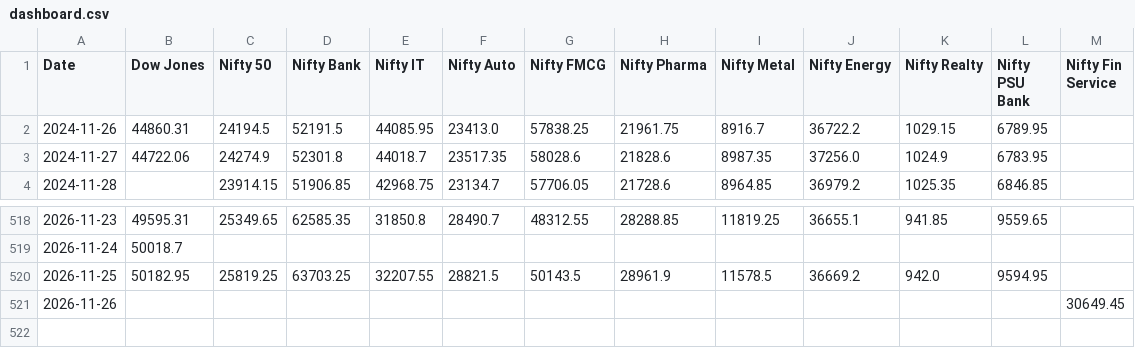
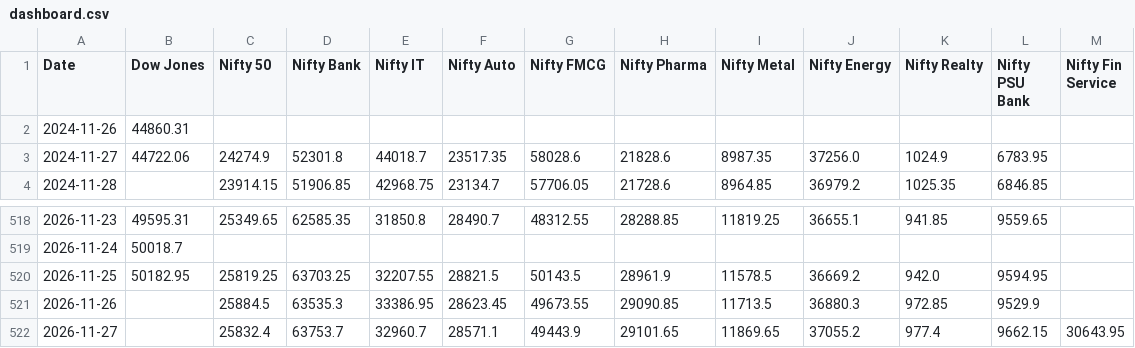
Before and after one commit to deepakhanda77-spec/market-dashboard, a CSV file: dashboard.csv, drawn as a sheet; only a part is shown, gaps mark what is left out.

Commit message:
Update market data

```diff
--- a/dashboard.csv
+++ b/dashboard.csv
@@ -1,3 +1,3 @@
 Date,Dow Jones,Nifty 50,Nifty Bank,Nifty IT,Nifty Auto,Nifty FMCG,Nifty Pharma,Nifty Metal,Nifty Energy,Nifty Realty,Nifty PSU Bank,Nifty Fin Service
-2024-11-26,44860.31,24194.5,52191.5,44085.95,23413.0,57838.25,21961.75,8916.7,36722.2,1029.15,6789.95,
+2024-11-26,44860.31,,,,,,,,,,,
 2024-11-27,44722.06,24274.9,52301.8,44018.7,23517.35,58028.6,21828.6,8987.35,37256.0,1024.9,6783.95,
@@ -520,2 +520,3 @@ Date,Dow Jones,Nifty 50,Nifty Bank,Nifty IT,Nifty Auto,Nifty FMCG,Nifty Pharma,N
 2026-11-25,50182.95,25819.25,63703.25,32207.55,28821.5,50143.5,28961.9,11578.5,36669.2,942.0,9594.95,
-2026-11-26,,,,,,,,,,,,30649.45
+2026-11-26,,25884.5,63535.3,33386.95,28623.45,49673.55,29090.85,11713.5,36880.3,972.85,9529.9,
+2026-11-27,,25832.4,63753.7,32960.7,28571.1,49443.9,29101.65,11869.65,37055.2,977.4,9662.15,30643.95
```
Also changed, not shown: 2 other files.
